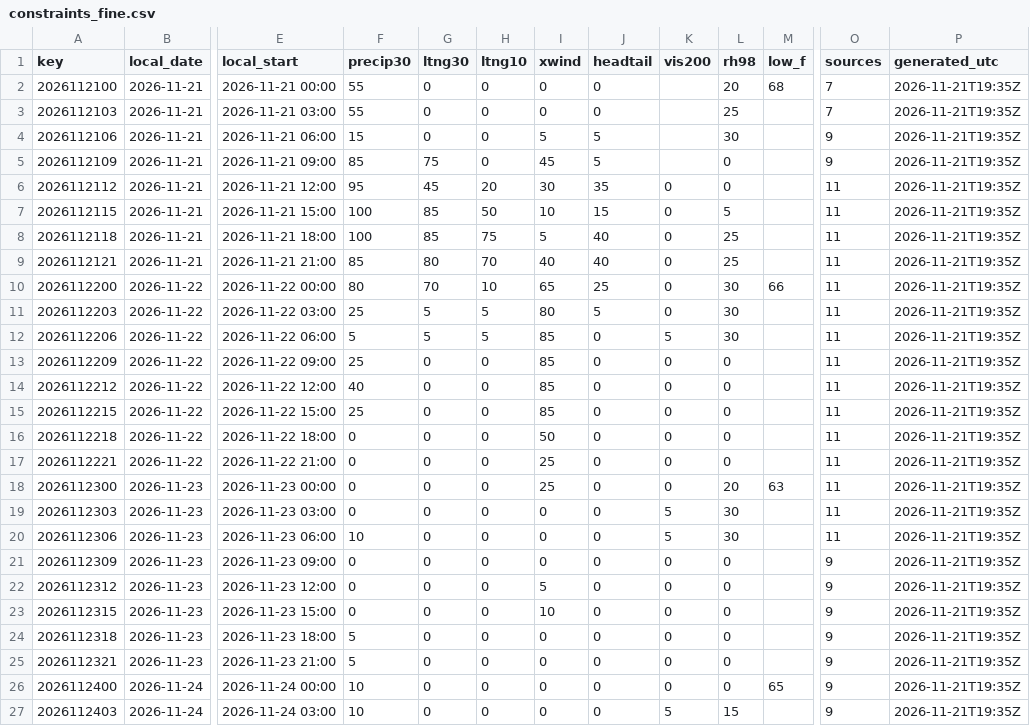
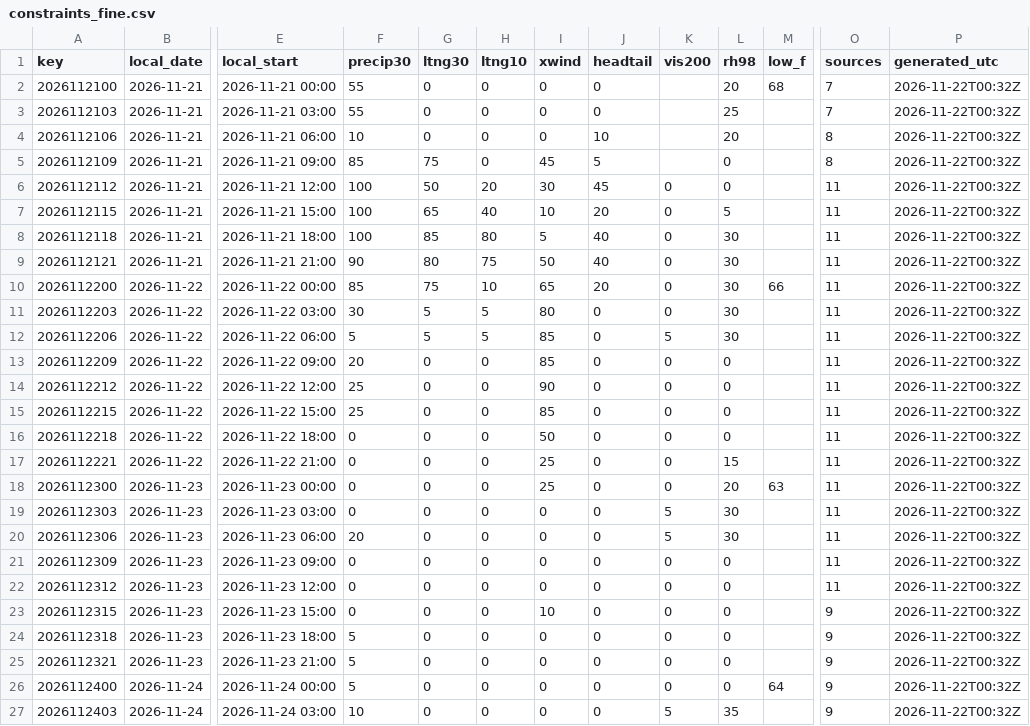
Before and after one commit to cyclonecizek/SLFWeather, a CSV file: docs/data/constraints_fine.csv, drawn as a sheet; only a part is shown, gaps mark what is left out; the diff covers the shown part only; the diff names each change by its address in the sheet, - before the commit and + after, or states it on an @@ line.

```diff
--- a/docs/data/constraints_fine.csv
+++ b/docs/data/constraints_fine.csv
-P2:P27 (generated_utc): 2026-11-21T19:35Z
+P2:P27 (generated_utc): 2026-11-22T00:32Z
-F4 (precip30): 15
+F4 (precip30): 10
-I4 (xwind): 5
+I4 (xwind): 0
-J4 (headtail): 5
+J4 (headtail): 10
-L4 (rh98): 30
+L4 (rh98): 20
-O4:O5 (sources): 9
+O4:O5 (sources): 8
-F6 (precip30): 95
+F6 (precip30): 100
-G6 (ltng30): 45
+G6 (ltng30): 50
-J6 (headtail): 35
+J6 (headtail): 45
-G7 (ltng30): 85
+G7 (ltng30): 65
-H7 (ltng10): 50
+H7 (ltng10): 40
-J7 (headtail): 15
+J7 (headtail): 20
-H8 (ltng10): 75
+H8 (ltng10): 80
-L8:L9 (rh98): 25
+L8:L9 (rh98): 30
-F9 (precip30): 85
+F9 (precip30): 90
-H9 (ltng10): 70
+H9 (ltng10): 75
-I9 (xwind): 40
+I9 (xwind): 50
-F10 (precip30): 80
+F10 (precip30): 85
-G10 (ltng30): 70
+G10 (ltng30): 75
-J10 (headtail): 25
+J10 (headtail): 20
-F11 (precip30): 25
+F11 (precip30): 30
-J11 (headtail): 5
+J11 (headtail): 0
-F13 (precip30): 25
+F13 (precip30): 20
-F14 (precip30): 40
+F14 (precip30): 25
-I14 (xwind): 85
+I14 (xwind): 90
-L17 (rh98): 0
+L17 (rh98): 15
-F20 (precip30): 10
+F20 (precip30): 20
-O21:O22 (sources): 9
+O21:O22 (sources): 11
-I22 (xwind): 5
+I22 (xwind): 0
-F26 (precip30): 10
+F26 (precip30): 5
-M26 (low_f): 65
+M26 (low_f): 64
-L27 (rh98): 15
+L27 (rh98): 35
```
Also changed, not shown: 56 edited cells elsewhere in this file, docs/data/GFS_upper_air_KTTS.csv, docs/data/KTTS_ENS_wind.csv, 13 other files.
